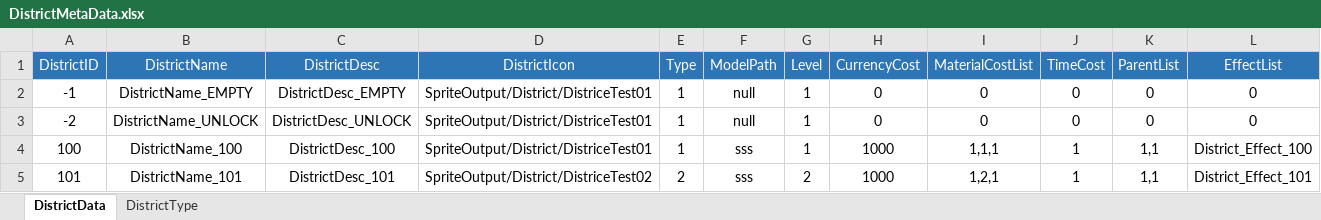
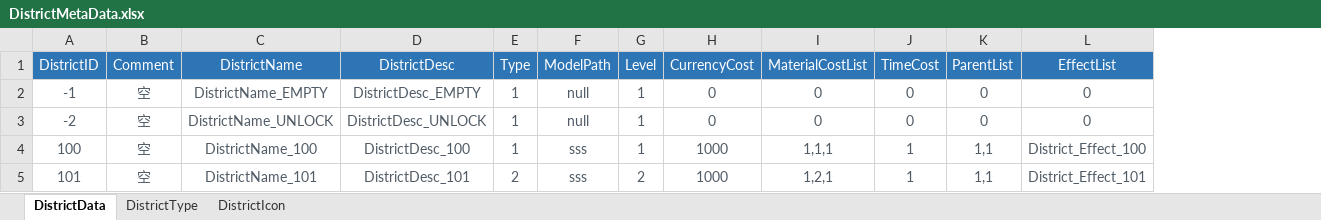
Before and after one commit to EpicProj/RPG, an Excel workbook: GameMaster/RPGTale/Data/Data_Excel/DistrictMetaData.xlsx, sheet DistrictData, drawn as a sheet; values as stored, in another font and other column widths than the file's, no borders; removed rows and columns are numbered as before the commit, all else as after; the diff names each change by its address in the sheet, - before the commit and + after, or states it on an @@ line.

```diff
--- a/GameMaster/RPGTale/Data/Data_Excel/DistrictMetaData.xlsx (sheet DistrictData)
+++ b/GameMaster/RPGTale/Data/Data_Excel/DistrictMetaData.xlsx (sheet DistrictData)
+sheet tab: DistrictIcon
+column B (Comment), rows 2-5: all 空
-column D (DistrictIcon), rows 2-5: SpriteOutput/District/DistriceTest01 | SpriteOutput/District/DistriceTest01 | SpriteOutput/District/DistriceTest01 | SpriteOutput/District/DistriceTest02
-A2:A5 text colour: black
+A2:A5 text colour: #505B66
-C2:D5 text colour: black
+C2:D5 text colour: #505B66
-E2:L5 text colour: black
+E2:L5 text colour: #505B66
```
Also changed, not shown: sheet DistrictType, GameMaster/RPGTale/Data/Data_Excel/FunctionBlockMetaData.xlsx, 14 other files.
